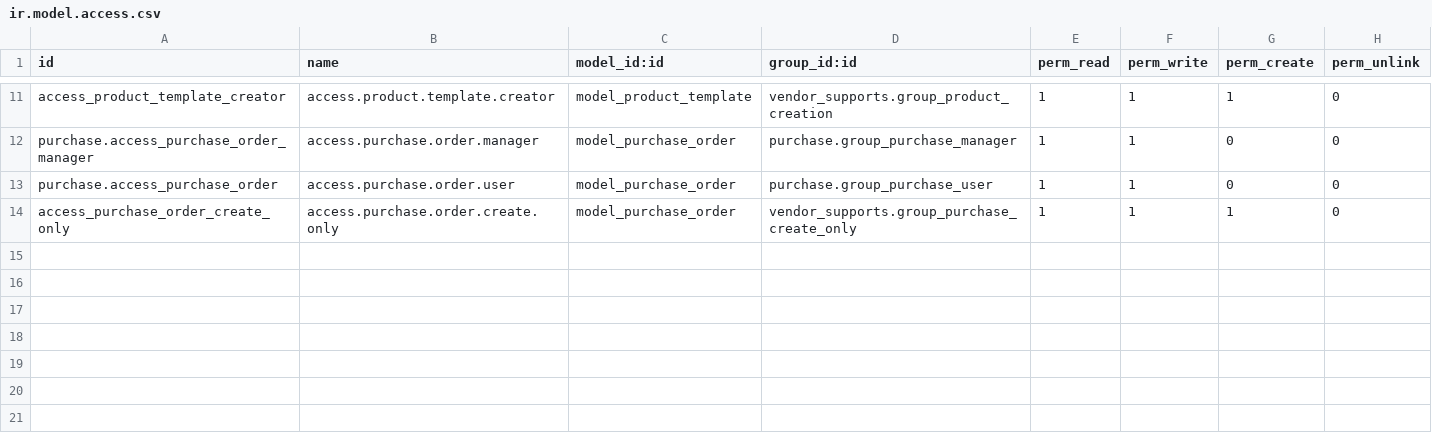
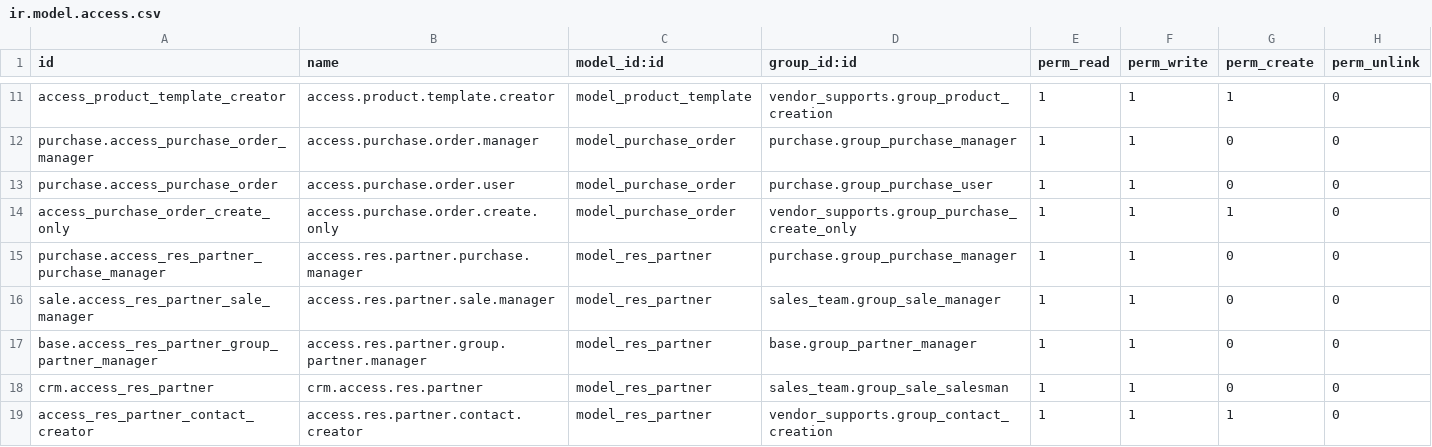
Before and after one commit to mlahlou-aeon/addons_digital, a CSV file: vendor_supports/security/ir.model.access.csv, drawn as a sheet; only a part is shown, gaps mark what is left out.

Commit message:
add access rules

```diff
--- a/vendor_supports/security/ir.model.access.csv
+++ b/vendor_supports/security/ir.model.access.csv
@@ -14 +14,6 @@ purchase.access_purchase_order,access.purchase.order.user,model_purchase_order,p
 access_purchase_order_create_only,access.purchase.order.create.only,model_purchase_order,vendor_supports.group_purchase_create_only,1,1,1,0
+purchase.access_res_partner_purchase_manager,access.res.partner.purchase.manager,model_res_partner,purchase.group_purchase_manager,1,1,0,0
+sale.access_res_partner_sale_manager,access.res.partner.sale.manager,model_res_partner,sales_team.group_sale_manager,1,1,0,0
+base.access_res_partner_group_partner_manager,access.res.partner.group.partner.manager,model_res_partner,base.group_partner_manager,1,1,0,0
+crm.access_res_partner,crm.access.res.partner,model_res_partner,sales_team.group_sale_salesman,1,1,0,0
+access_res_partner_contact_creator,access.res.partner.contact.creator,model_res_partner,vendor_supports.group_contact_creation,1,1,1,0
```
Also changed, not shown: 1 other file.
